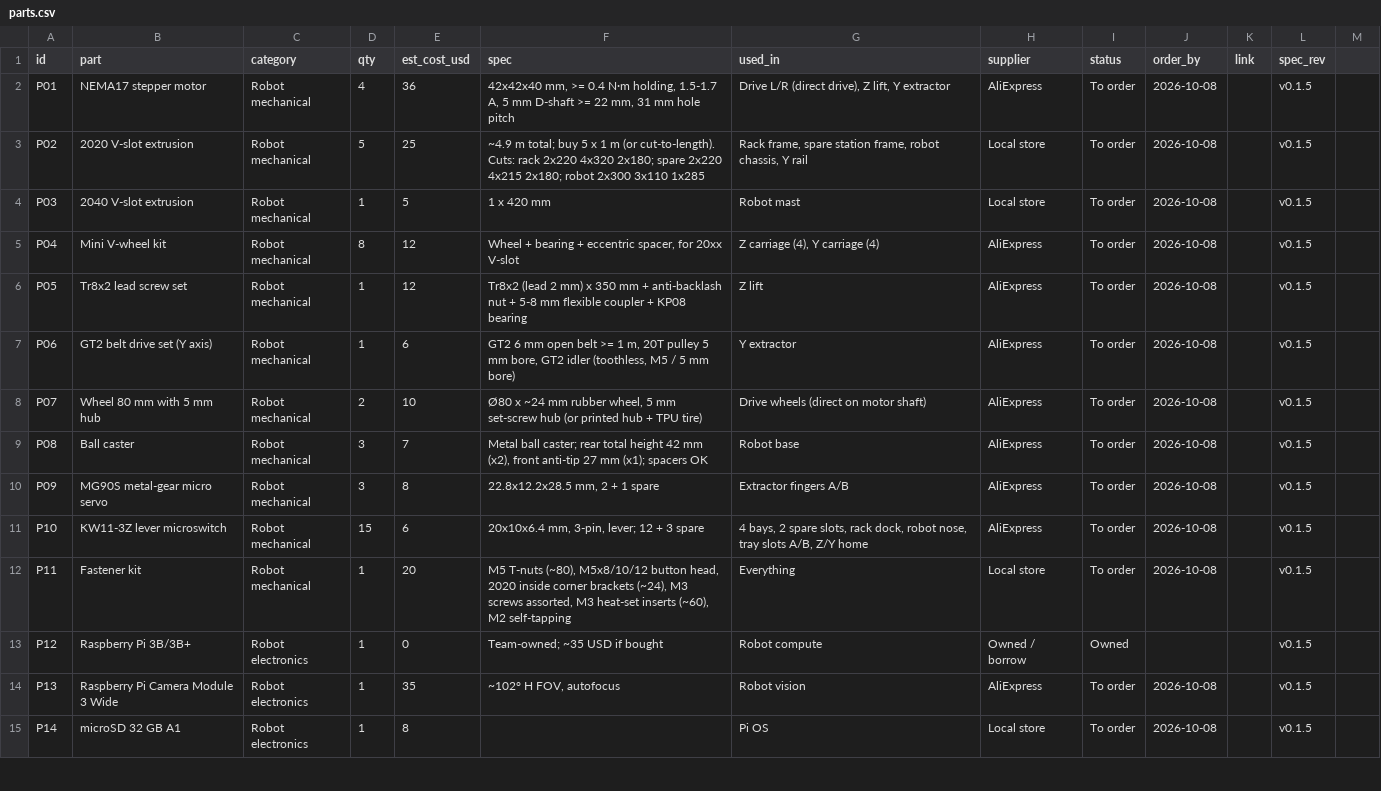
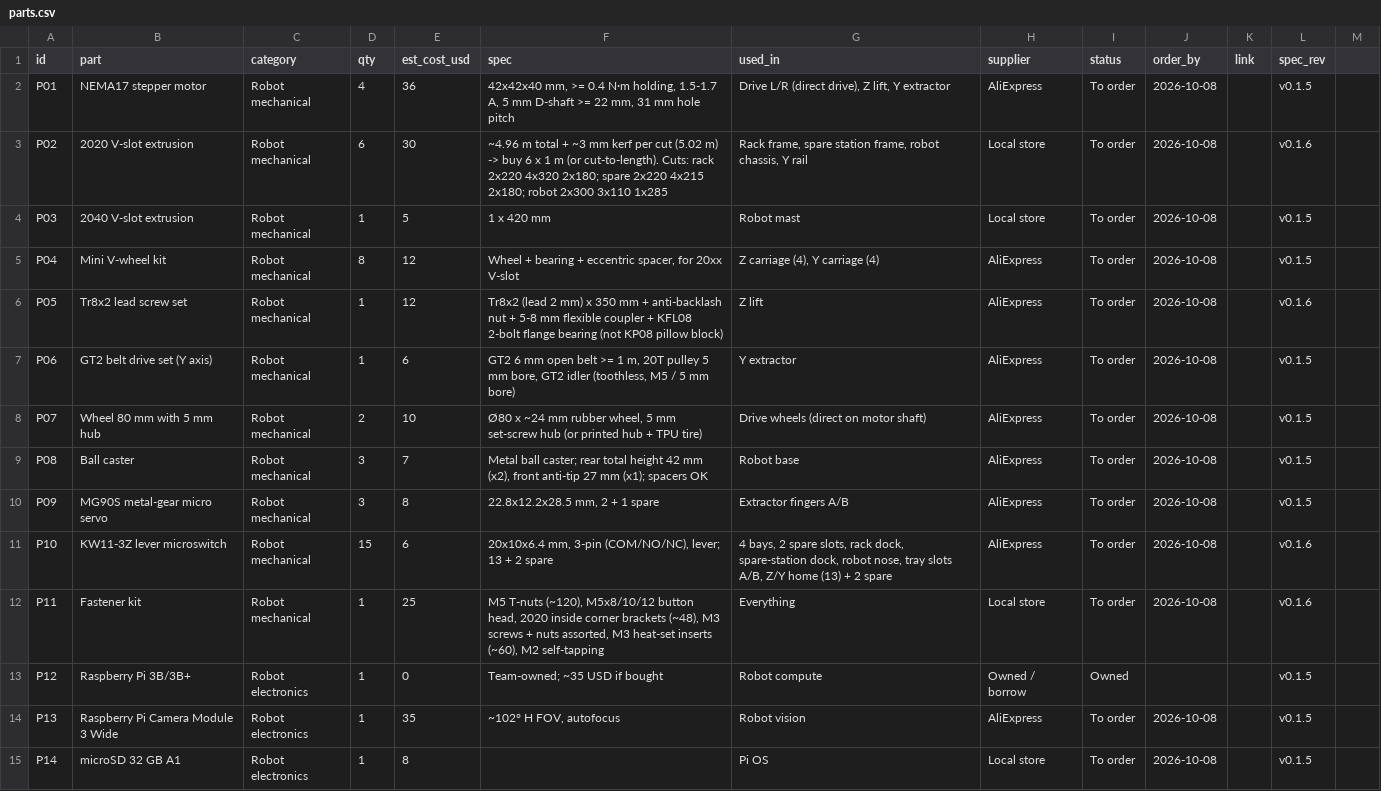
Before and after one commit to freethought101/RackBotGen3, a CSV file: docs/parts.csv, drawn as a sheet; only a part is shown; the diff covers the shown part only.

```diff
--- a/docs/parts.csv
+++ b/docs/parts.csv
@@ -2,6 +2,6 @@ id,part,category,qty,est_cost_usd,spec,used_in,supplier,status,order_by,link,spe
 P01,NEMA17 stepper motor,Robot mechanical,4,36,"42x42x40 mm, >= 0.4 N·m holding, 1.5-1.7 A, 5 mm D-shaft >= 22 mm, 31 mm hole pitch","Drive L/R (direct drive), Z lift, Y extractor",AliExpress,To order,2026-10-08,,v0.1.5
-P02,2020 V-slot extrusion,Robot mechanical,5,25,"~4.9 m total; buy 5 x 1 m (or cut-to-length). Cuts: rack 2x220 4x320 2x180; spare 2x220 4x215 2x180; robot 2x300 3x110 1x285","Rack frame, spare station frame, robot chassis, Y rail",Local store,To order,2026-10-08,,v0.1.5
+P02,2020 V-slot extrusion,Robot mechanical,6,30,"~4.96 m total + ~3 mm kerf per cut (5.02 m) -> buy 6 x 1 m (or cut-to-length). Cuts: rack 2x220 4x320 2x180; spare 2x220 4x215 2x180; robot 2x300 3x110 1x285","Rack frame, spare station frame, robot chassis, Y rail",Local store,To order,2026-10-08,,v0.1.6
 P03,2040 V-slot extrusion,Robot mechanical,1,5,"1 x 420 mm","Robot mast",Local store,To order,2026-10-08,,v0.1.5
 P04,Mini V-wheel kit,Robot mechanical,8,12,"Wheel + bearing + eccentric spacer, for 20xx V-slot","Z carriage (4), Y carriage (4)",AliExpress,To order,2026-10-08,,v0.1.5
-P05,Tr8x2 lead screw set,Robot mechanical,1,12,"Tr8x2 (lead 2 mm) x 350 mm + anti-backlash nut + 5-8 mm flexible coupler + KP08 bearing","Z lift",AliExpress,To order,2026-10-08,,v0.1.5
+P05,Tr8x2 lead screw set,Robot mechanical,1,12,"Tr8x2 (lead 2 mm) x 350 mm + anti-backlash nut + 5-8 mm flexible coupler + KFL08 2-bolt flange bearing (not KP08 pillow block)","Z lift",AliExpress,To order,2026-10-08,,v0.1.6
 P06,GT2 belt drive set (Y axis),Robot mechanical,1,6,"GT2 6 mm open belt >= 1 m, 20T pulley 5 mm bore, GT2 idler (toothless, M5 / 5 mm bore)","Y extractor",AliExpress,To order,2026-10-08,,v0.1.5
@@ -10,4 +10,4 @@ P08,Ball caster,Robot mechanical,3,7,"Metal ball caster; rear total height 42 mm
 P09,MG90S metal-gear micro servo,Robot mechanical,3,8,"22.8x12.2x28.5 mm, 2 + 1 spare","Extractor fingers A/B",AliExpress,To order,2026-10-08,,v0.1.5
-P10,KW11-3Z lever microswitch,Robot mechanical,15,6,"20x10x6.4 mm, 3-pin, lever; 12 + 3 spare","4 bays, 2 spare slots, rack dock, robot nose, tray slots A/B, Z/Y home",AliExpress,To order,2026-10-08,,v0.1.5
-P11,Fastener kit,Robot mechanical,1,20,"M5 T-nuts (~80), M5x8/10/12 button head, 2020 inside corner brackets (~24), M3 screws assorted, M3 heat-set inserts (~60), M2 self-tapping","Everything",Local store,To order,2026-10-08,,v0.1.5
+P10,KW11-3Z lever microswitch,Robot mechanical,15,6,"20x10x6.4 mm, 3-pin (COM/NO/NC), lever; 13 + 2 spare","4 bays, 2 spare slots, rack dock, spare-station dock, robot nose, tray slots A/B, Z/Y home (13) + 2 spare",AliExpress,To order,2026-10-08,,v0.1.6
+P11,Fastener kit,Robot mechanical,1,25,"M5 T-nuts (~120), M5x8/10/12 button head, 2020 inside corner brackets (~48), M3 screws + nuts assorted, M3 heat-set inserts (~60), M2 self-tapping","Everything",Local store,To order,2026-10-08,,v0.1.6
 P12,Raspberry Pi 3B/3B+,Robot electronics,1,0,"Team-owned; ~35 USD if bought","Robot compute",Owned / borrow,Owned,,,v0.1.5
```
Also changed, not shown: 1 added row and 10 edited cells elsewhere in this file, pcb/motion-board/fab/rbg3-motion-bom.csv, pcb/motion-board/fab/rbg3-motion-pos.csv, 37 other files.
